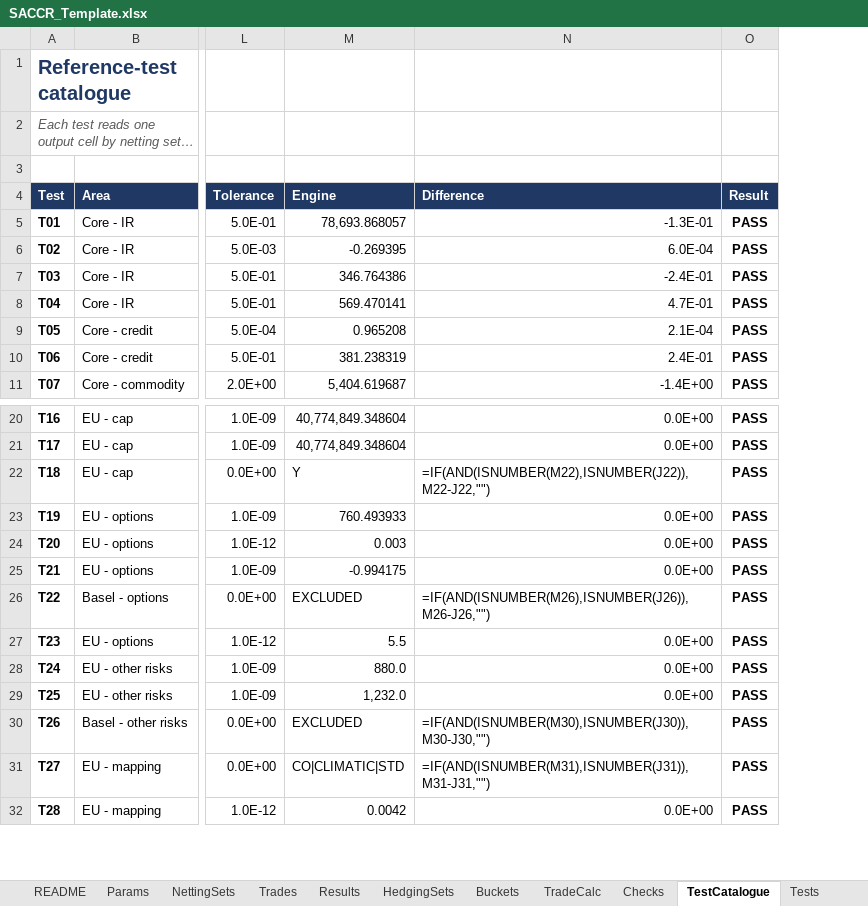
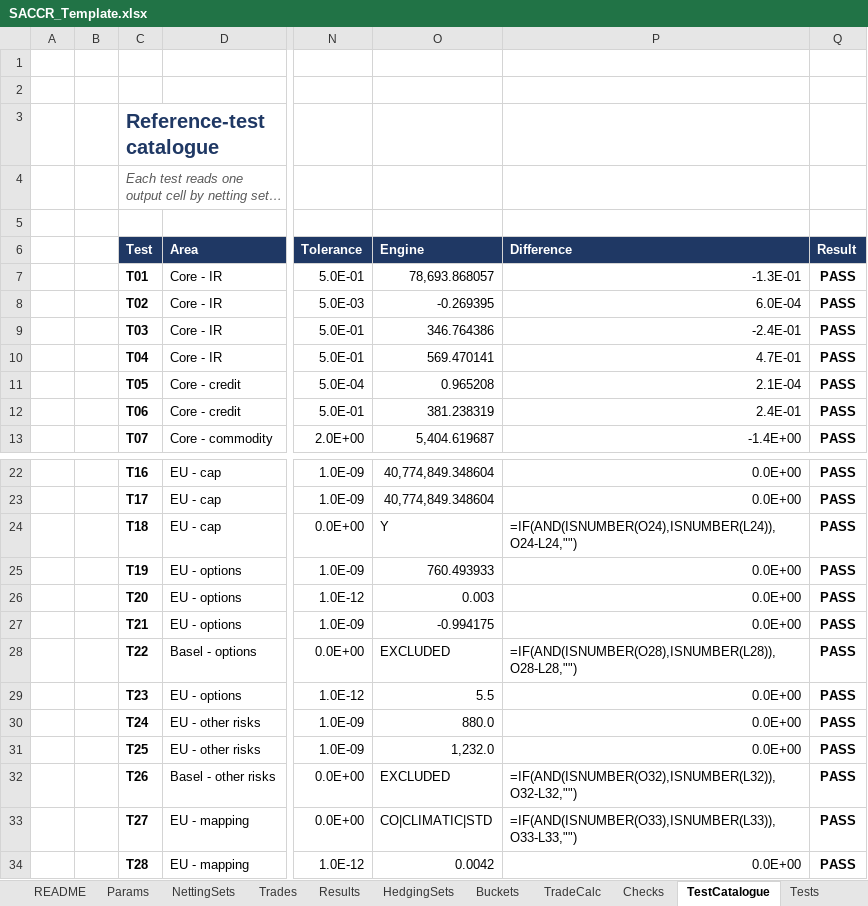
Before and after one commit to danielep71/K-SACCR, an Excel workbook: src/workbook/SACCR_Template.xlsx, sheet TestCatalogue, drawn as a sheet; only a part is shown, gaps mark what is left out; long unchanged cells end in …; values as stored, in another font and other column widths than the file's, no borders; formulas without a stored value are shown as written; conditional formats not drawn; addresses are those after the commit; rows hold the shown columns only; the diff names each change by its address in the sheet, - before the commit and + after, or states it on an @@ line.

Commit message:
Add margin rows and columns to every sheet and use Aptos (#141)
Every sheet of the template has margin columns A:B (width 4) and margin rows 1 (24 pt, 14 pt font) and 2 (26 pt, 16 pt font); every font, including the theme fonts and the buttons, is Aptos. Formulas, names, data validation, conditional formatting, merges, filters, frozen panes and buttons moved with the cells. The VBA addresses tables through CORE_Util.TableCell and TableRange with COL_OFFSET = 2; HEADER_ROW is 6, FIRST_DATA_ROW 7, the Results run summary C4 and the status formula C5. A workbook from the earlier template must be rebuilt.

Validated: python tools/check.py, all gates pass; CI green. Excel (owner, rebuilt workbook): TEST_Harness 4 cases, 6 assertions; TEST_Cases 20 cases, 39 checks, 14 published passed; TEST_InputValidation 54 cases, 62 checks; TEST_Invariants 4 cases, 21 checks; TEST_Aggregation 11 cases; TEST_MainState 18 cases, 326 checks, caller state RESTORED; all PASS. Demo run unchanged: 62 of 65 trades, total EAD 89,379,579.

```diff
--- a/src/workbook/SACCR_Template.xlsx (sheet TestCatalogue)
+++ b/src/workbook/SACCR_Template.xlsx (sheet TestCatalogue)
+column A, empty
+column B, empty
+row 1: (empty)
+row 2: (empty)
-P24 (Difference): =IF(AND(ISNUMBER(M22),ISNUMBER(J22)),M22-J22,"")
+P24 (Difference): =IF(AND(ISNUMBER(O24),ISNUMBER(L24)),O24-L24,"")
-P28 (Difference): =IF(AND(ISNUMBER(M26),ISNUMBER(J26)),M26-J26,"")
+P28 (Difference): =IF(AND(ISNUMBER(O28),ISNUMBER(L28)),O28-L28,"")
-P32 (Difference): =IF(AND(ISNUMBER(M30),ISNUMBER(J30)),M30-J30,"")
+P32 (Difference): =IF(AND(ISNUMBER(O32),ISNUMBER(L32)),O32-L32,"")
-P33 (Difference): =IF(AND(ISNUMBER(M31),ISNUMBER(J31)),M31-J31,"")
+P33 (Difference): =IF(AND(ISNUMBER(O33),ISNUMBER(L33)),O33-L33,"")
```
Also changed, not shown: sheet Params, sheet HedgingSets, sheet Trades, sheet Checks, sheet README, sheet Tests, 5 more sheets, formulas that keep their value, 12 other files.
